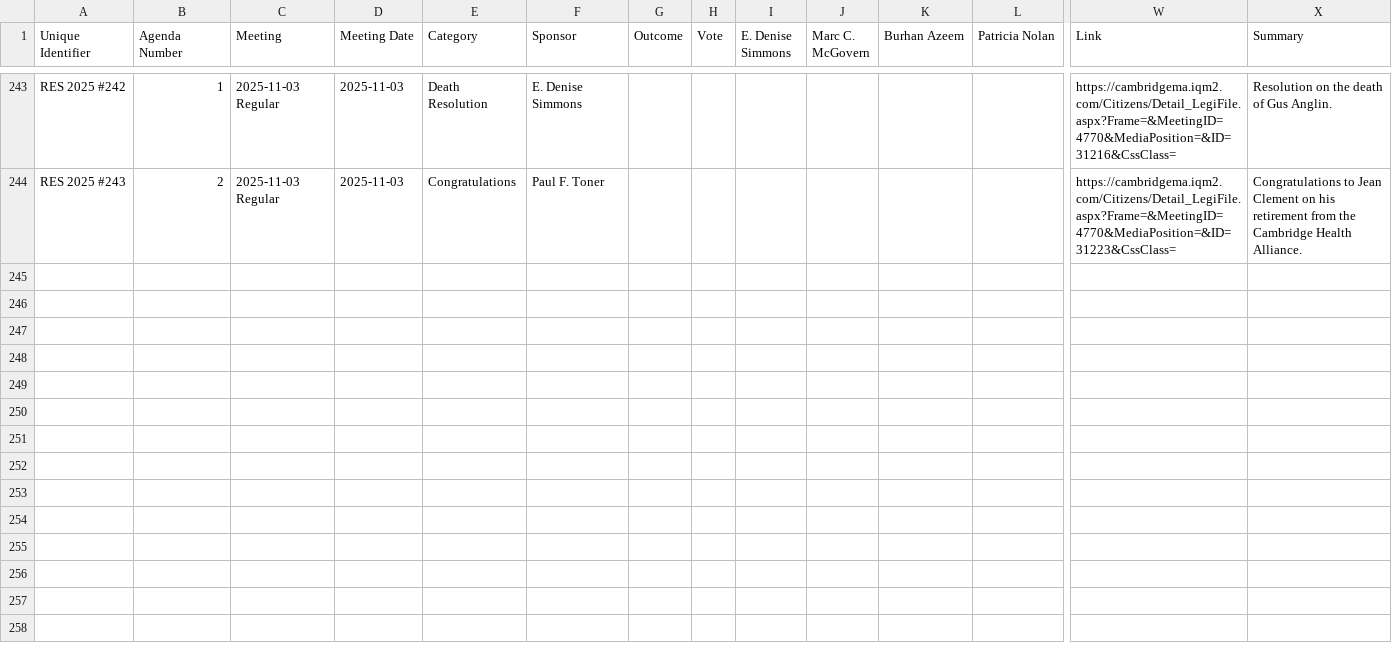
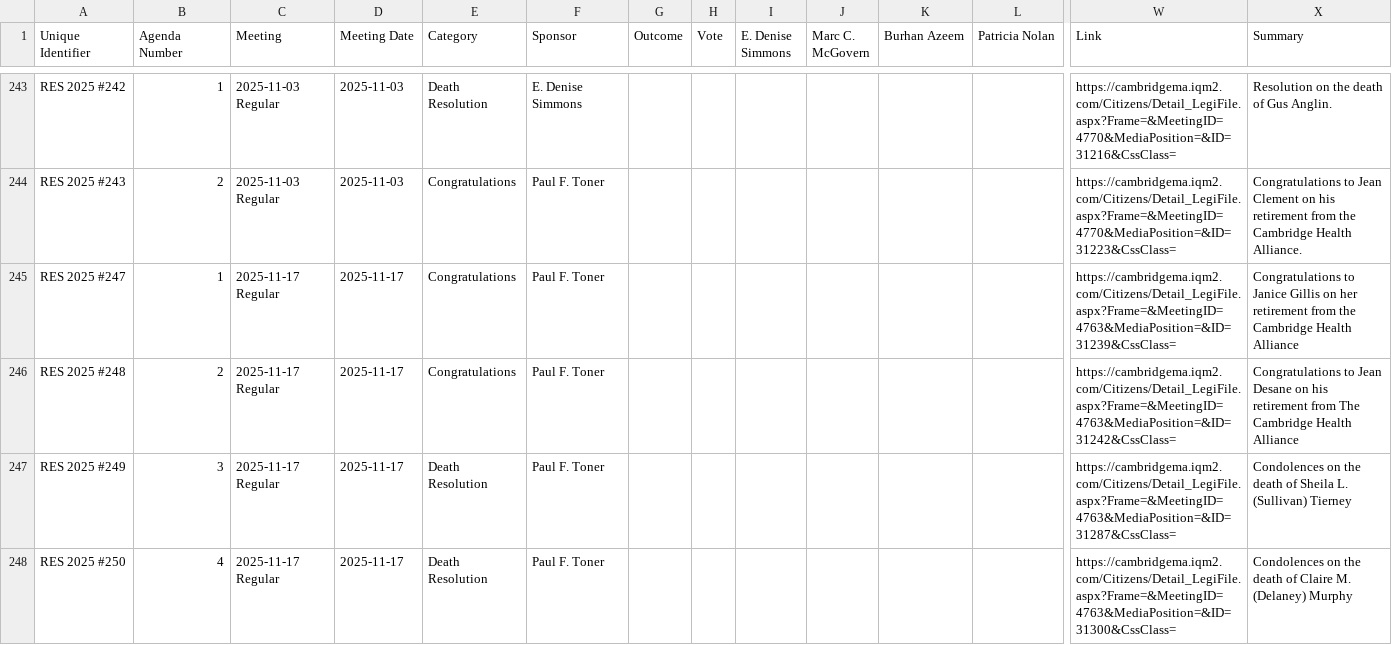
Before and after one commit to cjfman/Cambridge-Review, a CSV file: meeting_data/processed/2025/resolutions.csv, drawn as a sheet; only a part is shown, gaps mark what is left out; rows hold the shown columns only; the diff names each change by its address in the sheet, - before the commit and + after, or states it on an @@ line.

```diff
--- a/meeting_data/processed/2025/resolutions.csv
+++ b/meeting_data/processed/2025/resolutions.csv
+row 245: RES 2025 #247 | 1 | 2025-11-17 Regular | 2025-11-17 | Congratulations | Paul F. Toner |  |  |  |  |  |  | https://cambridgema.iqm2.com/Citizens/Detail_LegiFile.aspx?Frame=&MeetingID=4763&MediaPosition=&ID=31239&CssClass= | Congratulations to Janice Gillis on her retirement from the Cambridge Health Alliance
+row 246: RES 2025 #248 | 2 | 2025-11-17 Regular | 2025-11-17 | Congratulations | Paul F. Toner |  |  |  |  |  |  | https://cambridgema.iqm2.com/Citizens/Detail_LegiFile.aspx?Frame=&MeetingID=4763&MediaPosition=&ID=31242&CssClass= | Congratulations to Jean Desane on his retirement from The Cambridge Health Alliance
+row 247: RES 2025 #249 | 3 | 2025-11-17 Regular | 2025-11-17 | Death Resolution | Paul F. Toner |  |  |  |  |  |  | https://cambridgema.iqm2.com/Citizens/Detail_LegiFile.aspx?Frame=&MeetingID=4763&MediaPosition=&ID=31287&CssClass= | Condolences on the death of Sheila L. (Sullivan) Tierney
+row 248: RES 2025 #250 | 4 | 2025-11-17 Regular | 2025-11-17 | Death Resolution | Paul F. Toner |  |  |  |  |  |  | https://cambridgema.iqm2.com/Citizens/Detail_LegiFile.aspx?Frame=&MeetingID=4763&MediaPosition=&ID=31300&CssClass= | Condolences on the death of Claire M. (Delaney) Murphy
```
Also changed, not shown: meeting_data/processed/2025/cma.csv, meeting_data/processed/2025/policy_orders.csv, 3 other files.
